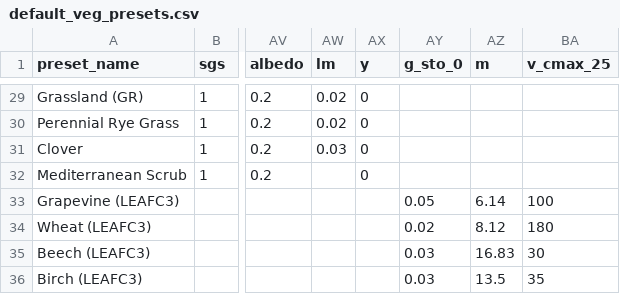
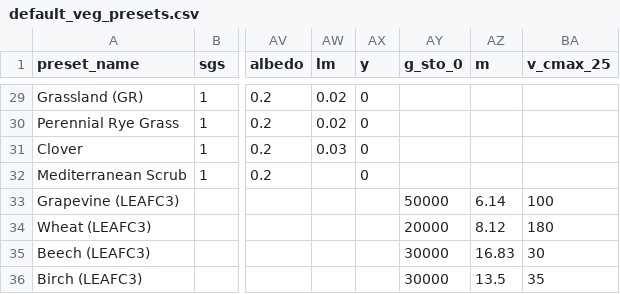
Before and after one commit to DO3SE/DO3SE-UI, a CSV file: resources/default_veg_presets.csv, drawn as a sheet; only a part is shown, gaps mark what is left out; the diff names each change by its address in the sheet, - before the commit and + after, or states it on an @@ line.

Commit message:
Corrected g_sto_0 preset values

```diff
--- a/resources/default_veg_presets.csv
+++ b/resources/default_veg_presets.csv
-AY33 (g_sto_0): 0.05
+AY33 (g_sto_0): 50000
-AY34 (g_sto_0): 0.02
+AY34 (g_sto_0): 20000
-AY35:AY36 (g_sto_0): 0.03
+AY35:AY36 (g_sto_0): 30000
```
Also changed, not shown: 1 other file.
